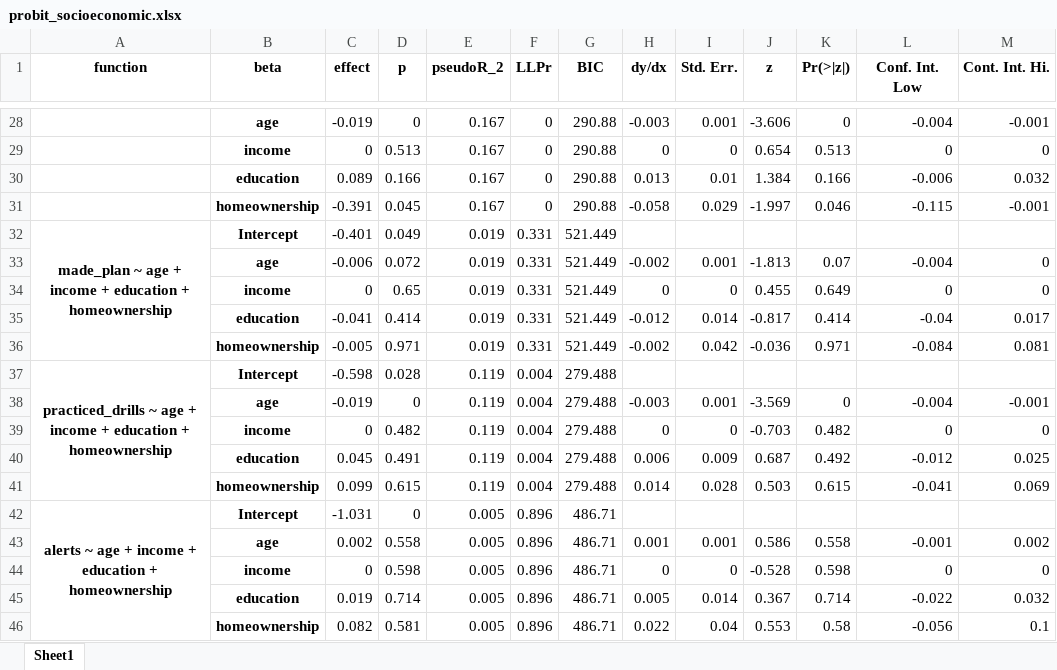
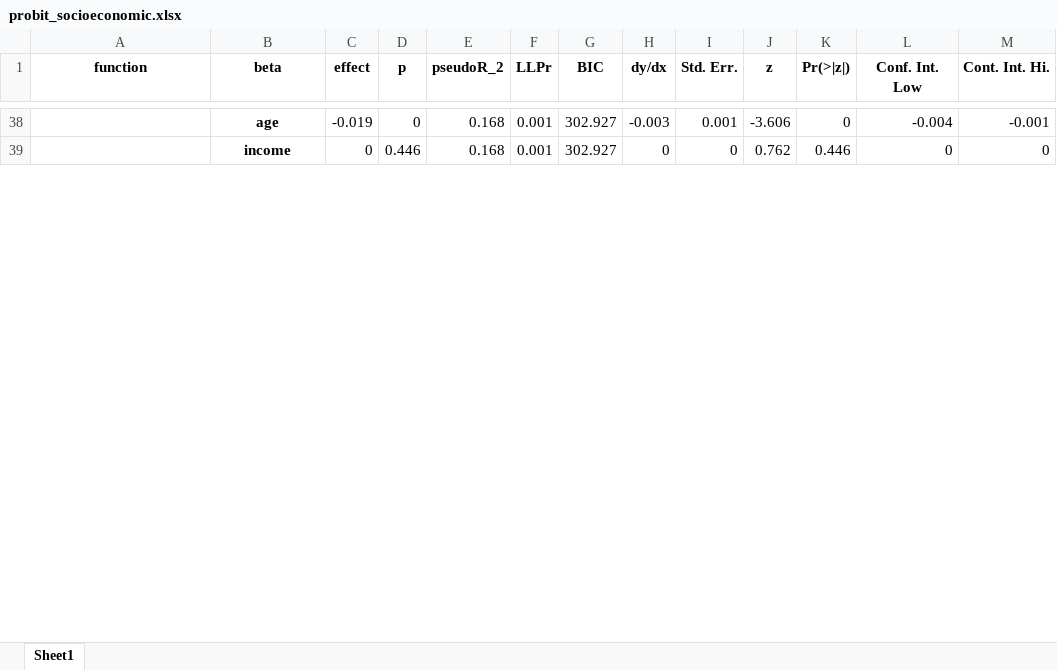
Before and after one commit to phillippmueller/flood_adaptation_behavior, an Excel workbook: analysis/automated/probit_socioeconomic.xlsx, sheet Sheet1, drawn as a sheet; only a part is shown, gaps mark what is left out; values as stored, in another font and other column widths than the file's, no borders; removed rows and columns are numbered as before the commit, all else as after; the diff covers the shown part only; the diff names each change by its address in the sheet, - before the commit and + after, or states it on an @@ line.

Commit message:
added predictors to socioeconomic model

```diff
--- a/analysis/automated/probit_socioeconomic.xlsx (sheet Sheet1)
+++ b/analysis/automated/probit_socioeconomic.xlsx (sheet Sheet1)
-E38:E39 (pseudoR_2): 0.167
+E38:E39 (pseudoR_2): 0.168
-F38:F39 (LLPr): 0
+F38:F39 (LLPr): 0.001
-G38:G39 (BIC): 290.88
+G38:G39 (BIC): 302.927
-D39 (p): 0.513
+D39 (p): 0.446
-J39 (z): 0.654
+J39 (z): 0.762
-K39 (Pr(>|z|)): 0.513
+K39 (Pr(>|z|)): 0.446
-row 30:  | education | 0.089 | 0.166 | 0.167 | 0 | 290.88 | 0.013 | 0.01 | 1.384 | 0.166 | -0.006 | 0.032
-row 31:  | homeownership | -0.391 | 0.045 | 0.167 | 0 | 290.88 | -0.058 | 0.029 | -1.997 | 0.046 | -0.115 | -0.001
-row 32: made_plan ~ age + income + education + homeownership | Intercept | -0.401 | 0.049 | 0.019 | 0.331 | 521.449
-row 33:  | age | -0.006 | 0.072 | 0.019 | 0.331 | 521.449 | -0.002 | 0.001 | -1.813 | 0.07 | -0.004 | 0
-row 34:  | income | 0 | 0.65 | 0.019 | 0.331 | 521.449 | 0 | 0 | 0.455 | 0.649 | 0 | 0
-row 35:  | education | -0.041 | 0.414 | 0.019 | 0.331 | 521.449 | -0.012 | 0.014 | -0.817 | 0.414 | -0.04 | 0.017
-row 36:  | homeownership | -0.005 | 0.971 | 0.019 | 0.331 | 521.449 | -0.002 | 0.042 | -0.036 | 0.971 | -0.084 | 0.081
-row 37: practiced_drills ~ age + income + education + homeownership | Intercept | -0.598 | 0.028 | 0.119 | 0.004 | 279.488
-row 38:  | age | -0.019 | 0 | 0.119 | 0.004 | 279.488 | -0.003 | 0.001 | -3.569 | 0 | -0.004 | -0.001
-row 39:  | income | 0 | 0.482 | 0.119 | 0.004 | 279.488 | 0 | 0 | -0.703 | 0.482 | 0 | 0
-row 40:  | education | 0.045 | 0.491 | 0.119 | 0.004 | 279.488 | 0.006 | 0.009 | 0.687 | 0.492 | -0.012 | 0.025
-row 41:  | homeownership | 0.099 | 0.615 | 0.119 | 0.004 | 279.488 | 0.014 | 0.028 | 0.503 | 0.615 | -0.041 | 0.069
-row 42: alerts ~ age + income + education + homeownership | Intercept | -1.031 | 0 | 0.005 | 0.896 | 486.71
-row 43:  | age | 0.002 | 0.558 | 0.005 | 0.896 | 486.71 | 0.001 | 0.001 | 0.586 | 0.558 | -0.001 | 0.002
-row 44:  | income | 0 | 0.598 | 0.005 | 0.896 | 486.71 | 0 | 0 | -0.528 | 0.598 | 0 | 0
-row 45:  | education | 0.019 | 0.714 | 0.005 | 0.896 | 486.71 | 0.005 | 0.014 | 0.367 | 0.714 | -0.022 | 0.032
-row 46:  | homeownership | 0.082 | 0.581 | 0.005 | 0.896 | 486.71 | 0.022 | 0.04 | 0.553 | 0.58 | -0.056 | 0.1
```
Also changed, not shown: 67 added rows, 30 removed rows and 5 edited cells elsewhere in this sheet, analysis/automated/logit_socioeconomic.xlsx.
